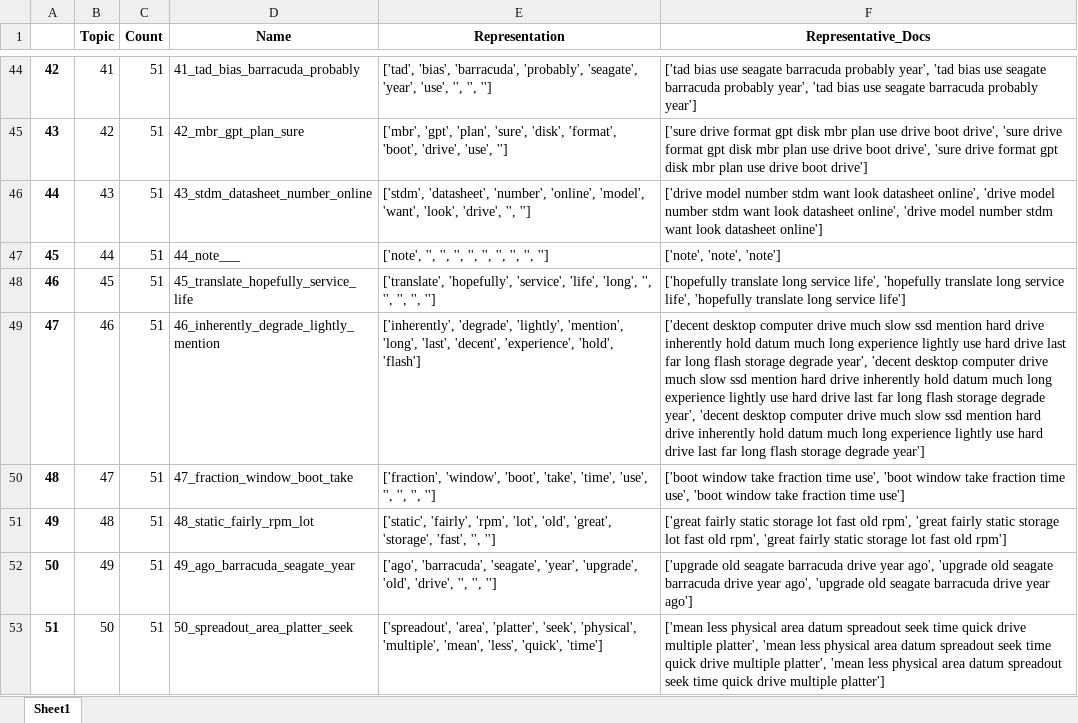
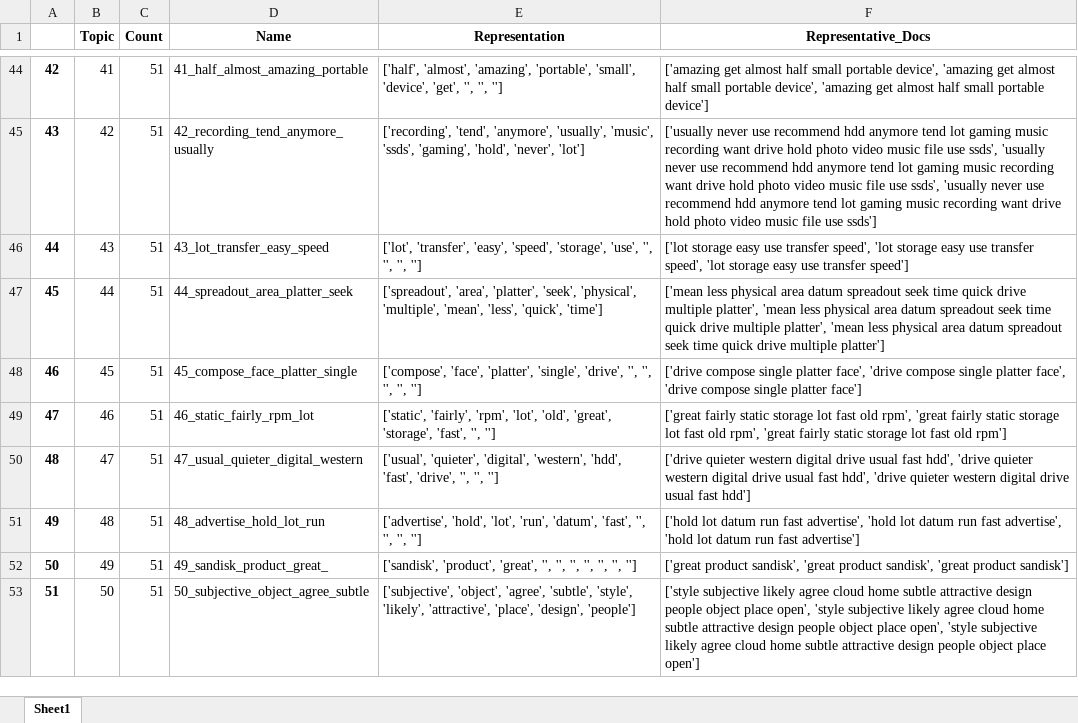
Before and after one commit to Solobrad/Storage-Recommendation---BERTopic-SVM, an Excel workbook: Review task/BERT_topics.xlsx, sheet Sheet1, drawn as a sheet; only a part is shown, gaps mark what is left out; values as stored, in another font and other column widths than the file's, no borders; the diff covers the shown part only; the diff names each change by its address in the sheet, - before the commit and + after, or states it on an @@ line.

```diff
--- a/Review task/BERT_topics.xlsx (sheet Sheet1)
+++ b/Review task/BERT_topics.xlsx (sheet Sheet1)
-D44 (Name): 41_tad_bias_barracuda_probably
+D44 (Name): 41_half_almost_amazing_portable
-E44 (Representation): ['tad', 'bias', 'barracuda', 'probably', 'seagate', 'year', 'use', '', '',…
+E44 (Representation): ['half', 'almost', 'amazing', 'portable', 'small', 'device', 'get', '', '',…
-F44 (Representative_Docs): ['tad bias use seagate barracuda probably year', 'tad bias use seagate barracuda probably year', 'tad bias use seagate barracuda probably year']
+F44 (Representative_Docs): ['amazing get almost half small portable device', 'amazing get almost half small portable device', 'amazing get almost half small portable device']
-D45 (Name): 42_mbr_gpt_plan_sure
+D45 (Name): 42_recording_tend_anymore_usually
-E45 (Representation): ['mbr', 'gpt', 'plan', 'sure', 'disk', 'format', 'boot', 'drive', 'use', '']
+E45 (Representation): ['recording', 'tend', 'anymore', 'usually', 'music', 'ssds', 'gaming', 'hold', 'never', 'lot']
-F45 (Representative_Docs): ['sure drive format gpt disk mbr plan use drive boot drive', 'sure drive format gpt disk mbr plan use drive boot drive', 'sure drive format gpt disk mbr plan use drive boot drive']
+F45 (Representative_Docs): ['usually never use recommend hdd anymore tend lot gaming music recording want drive hold photo video music file use ssds', 'usually never use recommend hdd anymore tend lot gaming music recording want drive hold photo video music file use ssds', 'usually never use recommend hdd anymore tend lot gaming music recording want drive hold photo video music file use ssds']
-D46 (Name): 43_stdm_datasheet_number_online
+D46 (Name): 43_lot_transfer_easy_speed
-E46 (Representation): ['stdm', 'datasheet', 'number', 'online', 'model', 'want', 'look', 'drive', '', '']
+E46 (Representation): ['lot', 'transfer', 'easy', 'speed', 'storage', 'use', '', '', '', '']
-F46 (Representative_Docs): ['drive model number stdm want look datasheet online', 'drive model number stdm want look datasheet online', 'drive model number stdm want look datasheet online']
+F46 (Representative_Docs): ['lot storage easy use transfer speed', 'lot storage easy use transfer speed', 'lot storage easy use transfer speed']
-D47 (Name): 44_note___
+D47 (Name): 44_spreadout_area_platter_seek
-E47 (Representation): ['note', '', '', '', '', '', '', '', '', '']
+E47 (Representation): ['spreadout', 'area', 'platter', 'seek', 'physical', 'multiple', 'mean', 'less', 'quick', 'time']
-F47 (Representative_Docs): ['note', 'note', 'note']
+F47 (Representative_Docs): ['mean less physical area datum spreadout seek time quick drive multiple platter', 'mean less physical area datum spreadout seek time quick drive multiple platter', 'mean less physical area datum spreadout seek time quick drive multiple platter']
-D48 (Name): 45_translate_hopefully_service_life
+D48 (Name): 45_compose_face_platter_single
-E48 (Representation): ['translate', 'hopefully', 'service', 'life', 'long', '', '',…
+E48 (Representation): ['compose', 'face', 'platter', 'single', 'drive', '', '',…
-F48 (Representative_Docs): ['hopefully translate long service life', 'hopefully translate long service life', 'hopefully translate long service life']
+F48 (Representative_Docs): ['drive compose single platter face', 'drive compose single platter face', 'drive compose single platter face']
-D49 (Name): 46_inherently_degrade_lightly_mention
+D49 (Name): 46_static_fairly_rpm_lot
-E49 (Representation): ['inherently', 'degrade', 'lightly', 'mention', 'long', 'last', 'decent', 'experience', 'hold', 'flash']
+E49 (Representation): ['static', 'fairly', 'rpm', 'lot', 'old', 'great', 'storage', 'fast', '', '']
-F49 (Representative_Docs): ['decent desktop computer drive much slow ssd mention hard drive inherently hold datum much long experience lightly use hard drive last far long flash storage degrade year', 'decent desktop computer drive much slow ssd mention hard drive inherently hold datum much long experience lightly use hard drive last far long flash storage degrade year', 'decent desktop computer drive much slow ssd mention hard drive inherently hold datum much long experience lightly use hard drive last far long flash storage degrade year']
+F49 (Representative_Docs): ['great fairly static storage lot fast old rpm', 'great fairly static storage lot fast old rpm', 'great fairly static storage lot fast old rpm']
-D50 (Name): 47_fraction_window_boot_take
+D50 (Name): 47_usual_quieter_digital_western
-E50 (Representation): ['fraction', 'window', 'boot', 'take', 'time', 'use', '', '', '',…
+E50 (Representation): ['usual', 'quieter', 'digital', 'western', 'hdd', 'fast', 'drive', '', '',…
-F50 (Representative_Docs): ['boot window take fraction time use', 'boot window take fraction time use', 'boot window take fraction time use']
+F50 (Representative_Docs): ['drive quieter western digital drive usual fast hdd', 'drive quieter western digital drive usual fast hdd', 'drive quieter western digital drive usual fast hdd']
-D51 (Name): 48_static_fairly_rpm_lot
+D51 (Name): 48_advertise_hold_lot_run
-E51 (Representation): ['static', 'fairly', 'rpm', 'lot', 'old', 'great', 'storage', 'fast', '', '']
+E51 (Representation): ['advertise', 'hold', 'lot', 'run', 'datum', 'fast', '', '', '', '']
-F51 (Representative_Docs): ['great fairly static storage lot fast old rpm', 'great fairly static storage lot fast old rpm', 'great fairly static storage lot fast old rpm']
+F51 (Representative_Docs): ['hold lot datum run fast advertise', 'hold lot datum run fast advertise', 'hold lot datum run fast advertise']
-D52 (Name): 49_ago_barracuda_seagate_year
+D52 (Name): 49_sandisk_product_great_
-E52 (Representation): ['ago', 'barracuda', 'seagate', 'year', 'upgrade', 'old', 'drive', '', '',…
+E52 (Representation): ['sandisk', 'product', 'great', '', '', '', '', '', '',…
-F52 (Representative_Docs): ['upgrade old seagate barracuda drive year ago', 'upgrade old seagate barracuda drive year ago', 'upgrade old seagate barracuda drive year ago']
+F52 (Representative_Docs): ['great product sandisk', 'great product sandisk', 'great product sandisk']
-D53 (Name): 50_spreadout_area_platter_seek
+D53 (Name): 50_subjective_object_agree_subtle
-E53 (Representation): ['spreadout', 'area', 'platter', 'seek', 'physical', 'multiple', 'mean', 'less', 'quick', 'time']
+E53 (Representation): ['subjective', 'object', 'agree', 'subtle', 'style', 'likely', 'attractive', 'place', 'design', 'people']
-F53 (Representative_Docs): ['mean less physical area datum spreadout seek time quick drive multiple platter', 'mean less physical area datum spreadout seek time quick drive multiple platter', 'mean less physical area datum spreadout seek time quick drive multiple platter']
+F53 (Representative_Docs): ['style subjective likely agree cloud home subtle attractive design people object place open', 'style subjective likely agree cloud home subtle attractive design people object place open', 'style subjective likely agree cloud home subtle attractive design people object place open']
```
Also changed, not shown: 240 edited cells elsewhere in this sheet, Review task/Anchored_CorEx_topics_final_May24.xlsx, Review task/LDA_topics.xlsx, 26 other files.
